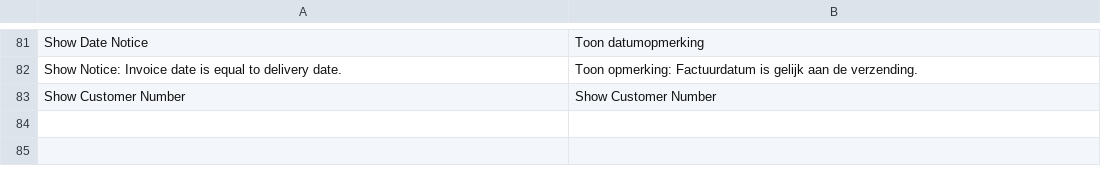
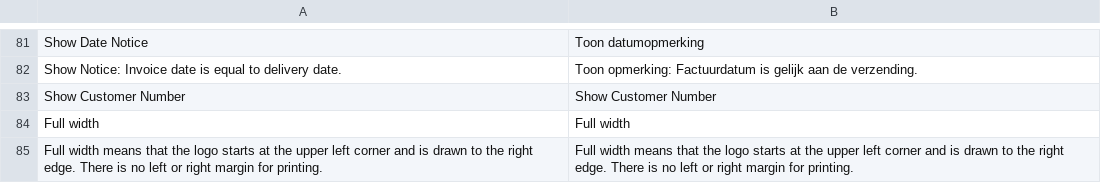
Before and after one commit to firegento/firegento-pdf, a CSV file: src/app/locale/nl_NL/FireGento_Pdf.csv, drawn as a sheet; only a part is shown, gaps mark what is left out; the diff names each change by its address in the sheet, - before the commit and + after, or states it on an @@ line.

```diff
--- a/src/app/locale/nl_NL/FireGento_Pdf.csv
+++ b/src/app/locale/nl_NL/FireGento_Pdf.csv
+row 84: Full width | Full width
+row 85: Full width means that the logo starts at the upper left corner and is drawn to the right edge. There is no left or right margin for printing. | Full width means that the logo starts at the upper left corner and is drawn to the right edge. There is no left or right margin for printing.
```
Also changed, not shown: src/app/locale/de_DE/FireGento_Pdf.csv, 7 other files.
